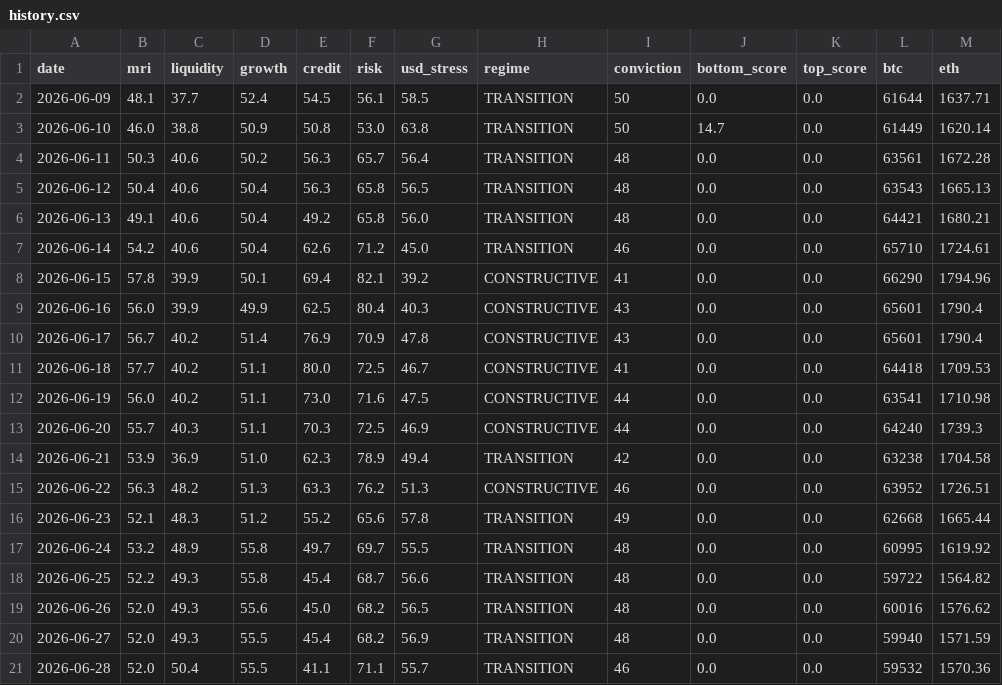
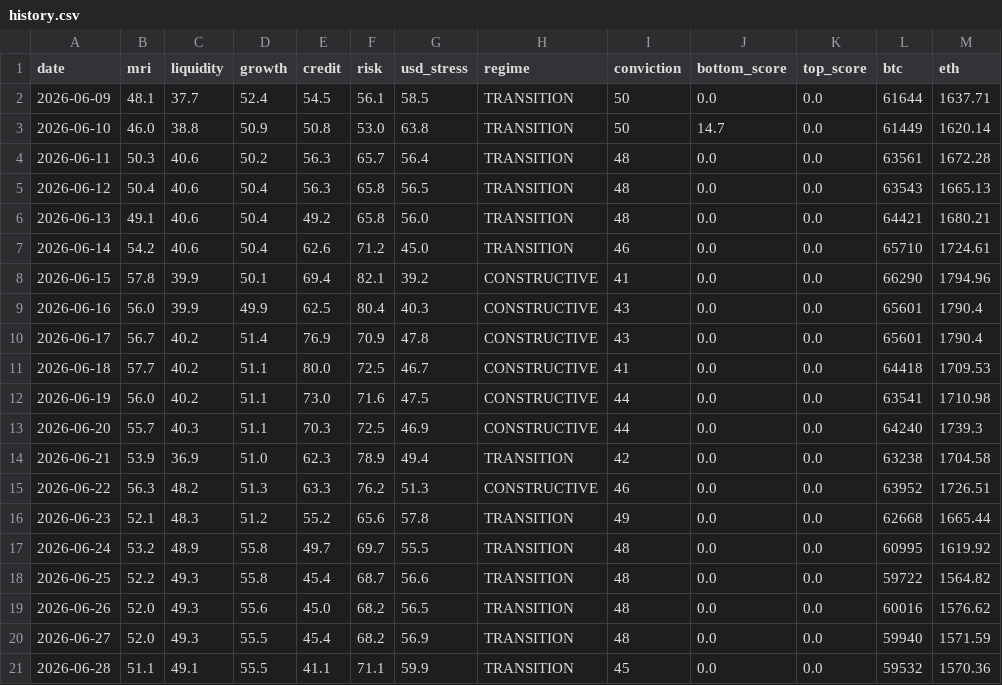
Before and after one commit to noahdeitmerg-svg/makro-dashboard, a CSV file: history.csv, drawn as a sheet.

```diff
--- a/history.csv
+++ b/history.csv
@@ -20,2 +20,2 @@ date,mri,liquidity,growth,credit,risk,usd_stress,regime,conviction,bottom_score,
 2026-06-27,52.0,49.3,55.5,45.4,68.2,56.9,TRANSITION,48,0.0,0.0,59940,1571.59
-2026-06-28,52.0,50.4,55.5,41.1,71.1,55.7,TRANSITION,46,0.0,0.0,59532,1570.36
+2026-06-28,51.1,49.1,55.5,41.1,71.1,59.9,TRANSITION,45,0.0,0.0,59532,1570.36
```
Also changed, not shown: 2 other files.
